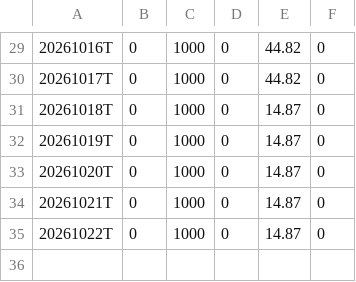
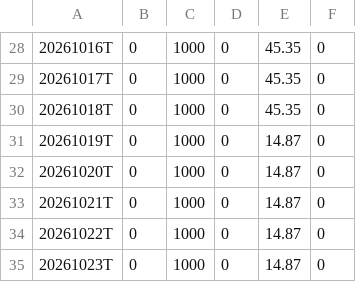
Before and after one commit to lssee003/relative-strength, a CSV file: output/RSRATING.csv, drawn as a sheet; only a part is shown, gaps mark what is left out; the diff covers the shown part only.

```diff
--- a/output/RSRATING.csv
+++ b/output/RSRATING.csv
@@ -29,4 +28,4 @@
-20261016T,0,1000,0,44.82,0
-20261017T,0,1000,0,44.82,0
-20261018T,0,1000,0,14.87,0
+20261016T,0,1000,0,45.35,0
+20261017T,0,1000,0,45.35,0
+20261018T,0,1000,0,45.35,0
 20261019T,0,1000,0,14.87,0
@@ -35 +34,2 @@
 20261022T,0,1000,0,14.87,0
+20261023T,0,1000,0,14.87,0
```
Also changed, not shown: 1 removed row and 27 edited cells elsewhere in this file, output/rs_industries.csv, output/rs_stocks.csv, 3 other files.
